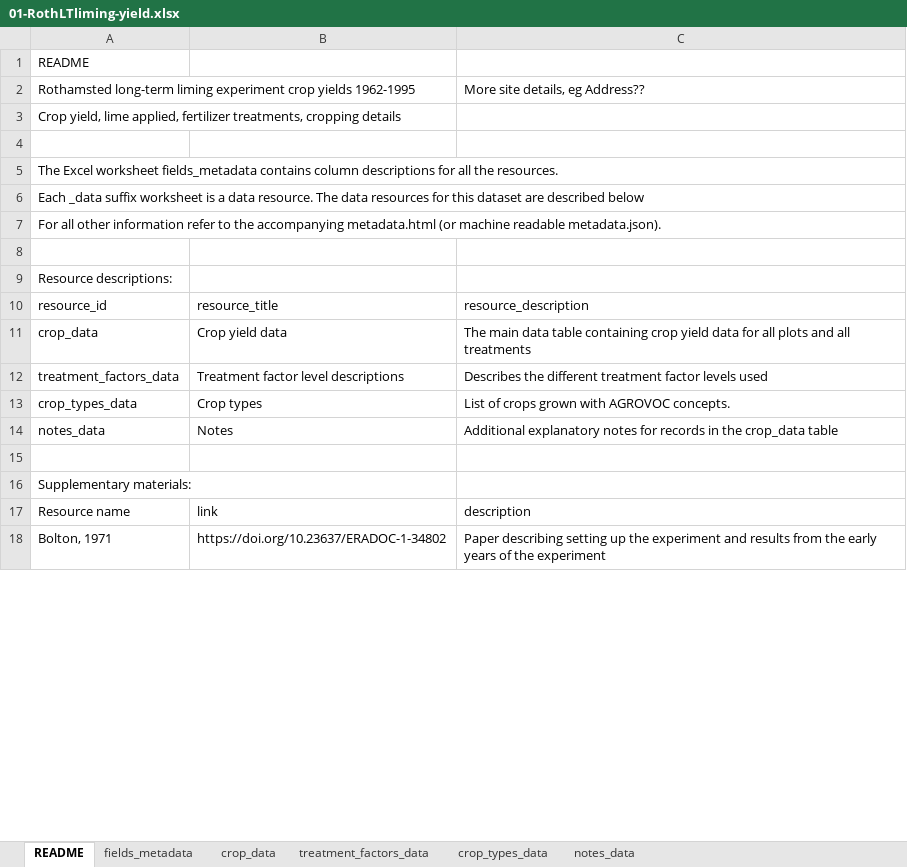
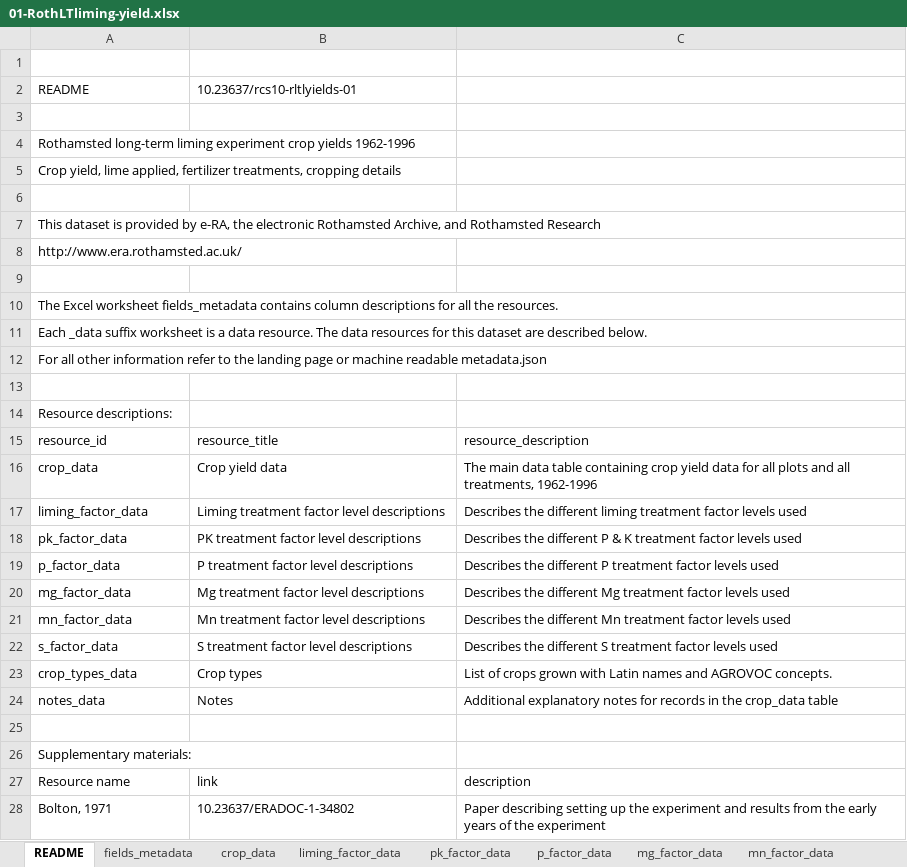
Before and after one commit to Rothamsted-Ecoinformatics/eRA, an Excel workbook: metadata/rcs10/RLTLYIELDS/01-RothLTliming-yield.xlsx, sheet README, drawn as a sheet; only a part is shown; values as stored, in another font and other column widths than the file's, no cell formats; charts and pictures not drawn; addresses are those after the commit; the diff covers the shown part only; the diff names each change by its address in the sheet, - before the commit and + after, or states it on an @@ line.

```diff
--- a/metadata/rcs10/RLTLYIELDS/01-RothLTliming-yield.xlsx (sheet README)
+++ b/metadata/rcs10/RLTLYIELDS/01-RothLTliming-yield.xlsx (sheet README)
-sheet tab: treatment_factors_data
+sheet tab: liming_factor_data
+sheet tab: pk_factor_data
+sheet tab: p_factor_data
+sheet tab: mg_factor_data
+sheet tab: mn_factor_data
+row 1: (empty)
-B2: (empty)
+B2: 10.23637/rcs10-rltlyields-01
-row 3: Rothamsted long-term liming experiment crop yields 1962-1995 |  | More site details, eg Address??
+row 3: (empty)
+row 4: Rothamsted long-term liming experiment crop yields 1962-1996
+row 7: This dataset is provided by e-RA, the electronic Rothamsted Archive, and Rothamsted Research
+row 8: http://www.era.rothamsted.ac.uk/
+row 9: (empty)
-A11 (README): …are described below
+A11 (README): …are described below.
-A12 (README): …to the accompanying metadata.html (or machine readable metadata.json).
+A12 (README): …to the landing page or machine readable metadata.json
-C16: …and all treatments
+C16: …and all treatments, 1962-1996
+row 17: liming_factor_data | Liming treatment factor level descriptions | Describes the different liming treatment factor levels used
+row 18: pk_factor_data | PK treatment factor level descriptions | Describes the different P & K treatment factor levels used
+row 19: p_factor_data | P treatment factor level descriptions | Describes the different P treatment factor levels used
+row 20: mg_factor_data | Mg treatment factor level descriptions | Describes the different Mg treatment factor levels used
-A21 (README): treatment_factors_data
+A21 (README): mn_factor_data
-B21 (10.23637/rcs10-rltlyields-01): Treatment factor level descriptions
+B21 (10.23637/rcs10-rltlyields-01): Mn treatment factor level descriptions
-C21: …the different treatment factor…
+C21: …the different Mn treatment factor…
+row 22: s_factor_data | S treatment factor level descriptions | Describes the different S treatment factor levels used
-C23: …grown with AGROVOC concepts.
+C23: …grown with Latin names and AGROVOC concepts.
-B28 (10.23637/rcs10-rltlyields-01): https://doi.org/10.23637/ERADOC-1-34802
+B28 (10.23637/rcs10-rltlyields-01): 10.23637/ERADOC-1-34802
```
Also changed, not shown: 9 added rows, 10 removed rows and 5 edited cells elsewhere in this sheet, sheet crop_data, sheet fields_metadata, sheet crop_types_data, sheet notes_data, other sheet tabs, cell formats, hidden cells, charts or pictures, 40 other files.
